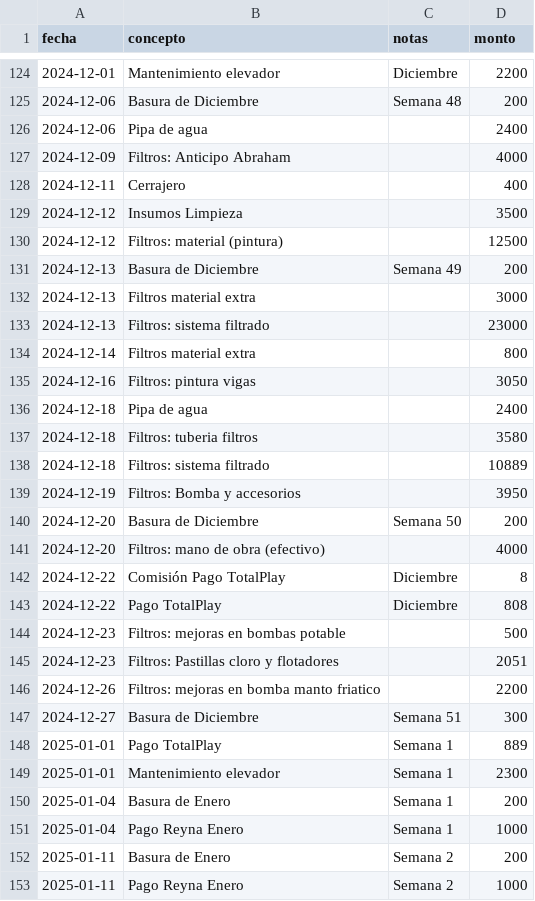
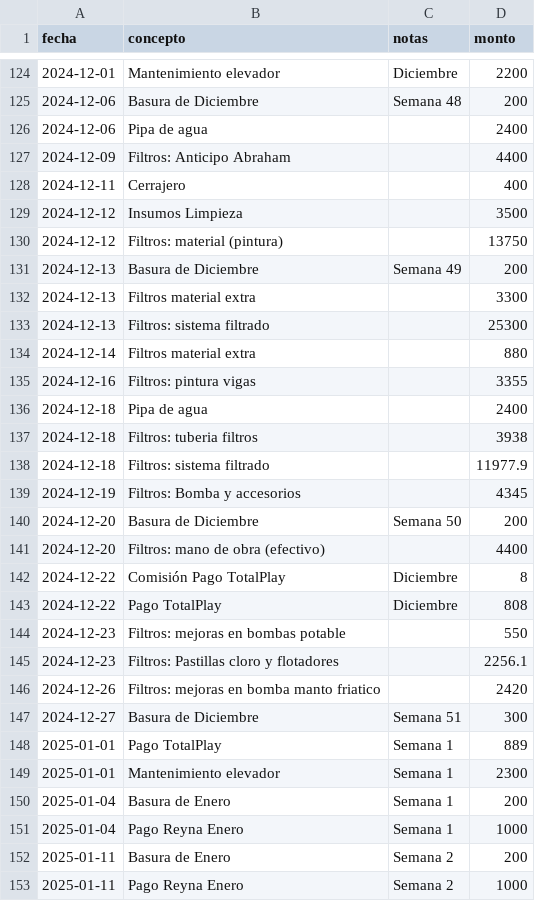
Before and after one commit to jojoriveraa/jasso-8-admin, a CSV file: docs/registro_egresos.csv, drawn as a sheet; only a part is shown, gaps mark what is left out; the diff covers the shown part only.

```diff
--- a/docs/registro_egresos.csv
+++ b/docs/registro_egresos.csv
@@ -126,22 +126,22 @@ fecha,concepto,notas,monto
 2024-12-06,Pipa de agua,,2400
-2024-12-09,Filtros: Anticipo Abraham,,4000
+2024-12-09,Filtros: Anticipo Abraham,,4400
 2024-12-11,Cerrajero,,400
 2024-12-12,Insumos Limpieza,,3500
-2024-12-12,Filtros: material (pintura),,12500
+2024-12-12,Filtros: material (pintura),,13750
 2024-12-13,Basura de Diciembre,Semana 49,200
-2024-12-13,Filtros material extra,,3000
-2024-12-13,Filtros: sistema filtrado,,23000
-2024-12-14,Filtros material extra,,800
-2024-12-16,Filtros: pintura vigas,,3050
+2024-12-13,Filtros material extra,,3300
+2024-12-13,Filtros: sistema filtrado,,25300
+2024-12-14,Filtros material extra,,880
+2024-12-16,Filtros: pintura vigas,,3355
 2024-12-18,Pipa de agua,,2400
-2024-12-18,Filtros: tuberia filtros,,3580
-2024-12-18,Filtros: sistema filtrado,,10889
-2024-12-19,Filtros: Bomba y accesorios,,3950
+2024-12-18,Filtros: tuberia filtros,,3938
+2024-12-18,Filtros: sistema filtrado,,11977.9
+2024-12-19,Filtros: Bomba y accesorios,,4345
 2024-12-20,Basura de Diciembre,Semana 50,200
-2024-12-20,Filtros: mano de obra (efectivo),,4000
+2024-12-20,Filtros: mano de obra (efectivo),,4400
 2024-12-22,Comisión Pago TotalPlay,Diciembre,8
 2024-12-22,Pago TotalPlay,Diciembre,808
-2024-12-23,Filtros: mejoras en bombas potable,,500
-2024-12-23,Filtros: Pastillas cloro y flotadores,,2051
-2024-12-26,Filtros: mejoras en bomba manto friatico,,2200
+2024-12-23,Filtros: mejoras en bombas potable,,550
+2024-12-23,Filtros: Pastillas cloro y flotadores,,2256.1
+2024-12-26,Filtros: mejoras en bomba manto friatico,,2420
 2024-12-27,Basura de Diciembre,Semana 51,300
```
Also changed, not shown: 3 edited cells elsewhere in this file, docs/catalogo_conceptos.csv, docs/registro_ingresos.csv.
